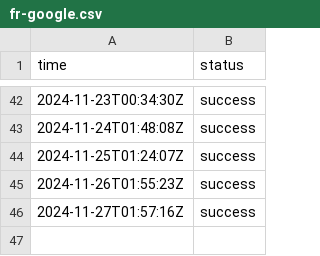
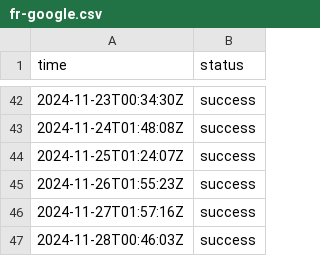
Before and after one commit to jln-brtn/statusbase-reborn, a CSV file: ci/logs/fr-google.csv, drawn as a sheet; only a part is shown, gaps mark what is left out; the diff names each change by its address in the sheet, - before the commit and + after, or states it on an @@ line.

```diff
--- a/ci/logs/fr-google.csv
+++ b/ci/logs/fr-google.csv
+row 47: 2024-11-28T00:46:03Z | success
```
Also changed, not shown: ci/logs/fr-hugging-face.csv, ci/logs/fr-mistral-ai.csv, 3 other files.
